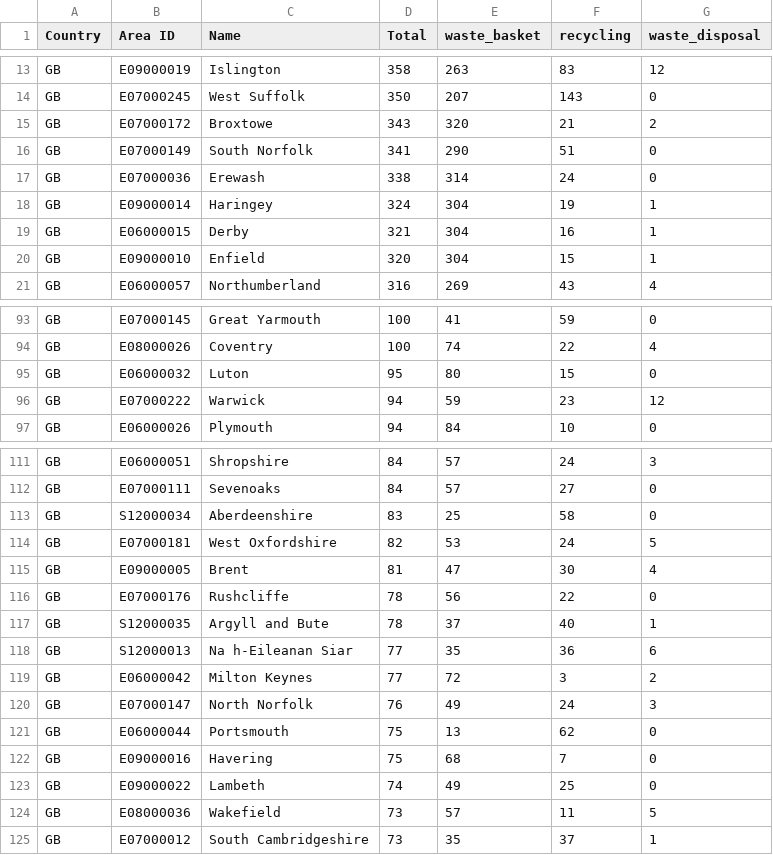
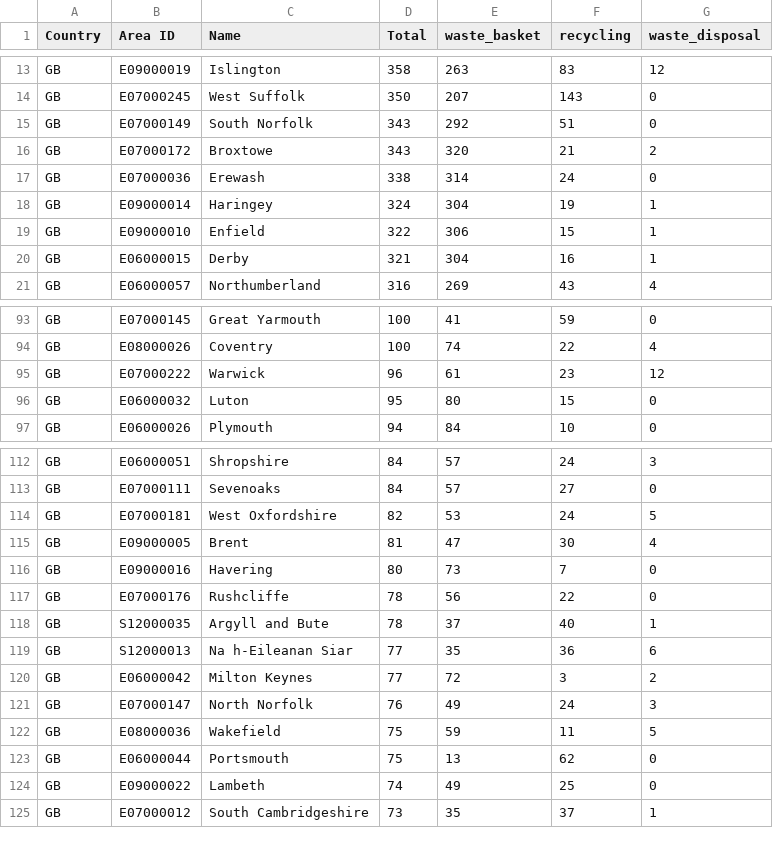
Before and after one commit to odileeds/osm-geojson, a CSV file: areas/bins/stats.csv, drawn as a sheet; only a part is shown, gaps mark what is left out; the diff covers the shown part only.

Commit message:
Update tiles and areas

```diff
--- a/areas/bins/stats.csv
+++ b/areas/bins/stats.csv
@@ -14,8 +14,8 @@ GB,E09000019,Islington,358,263,83,12
 GB,E07000245,West Suffolk,350,207,143,0
+GB,E07000149,South Norfolk,343,292,51,0
 GB,E07000172,Broxtowe,343,320,21,2
-GB,E07000149,South Norfolk,341,290,51,0
 GB,E07000036,Erewash,338,314,24,0
 GB,E09000014,Haringey,324,304,19,1
+GB,E09000010,Enfield,322,306,15,1
 GB,E06000015,Derby,321,304,16,1
-GB,E09000010,Enfield,320,304,15,1
 GB,E06000057,Northumberland,316,269,43,4
@@ -94,4 +94,4 @@ GB,E07000145,Great Yarmouth,100,41,59,0
 GB,E08000026,Coventry,100,74,22,4
+GB,E07000222,Warwick,96,61,23,12
 GB,E06000032,Luton,95,80,15,0
-GB,E07000222,Warwick,94,59,23,12
 GB,E06000026,Plymouth,94,84,10,0
@@ -112,5 +113,5 @@ GB,E06000051,Shropshire,84,57,24,3
 GB,E07000111,Sevenoaks,84,57,27,0
-GB,S12000034,Aberdeenshire,83,25,58,0
 GB,E07000181,West Oxfordshire,82,53,24,5
 GB,E09000005,Brent,81,47,30,4
+GB,E09000016,Havering,80,73,7,0
 GB,E07000176,Rushcliffe,78,56,22,0
@@ -120,6 +121,5 @@ GB,E06000042,Milton Keynes,77,72,3,2
 GB,E07000147,North Norfolk,76,49,24,3
+GB,E08000036,Wakefield,75,59,11,5
 GB,E06000044,Portsmouth,75,13,62,0
-GB,E09000016,Havering,75,68,7,0
 GB,E09000022,Lambeth,74,49,25,0
-GB,E08000036,Wakefield,73,57,11,5
 GB,E07000012,South Cambridgeshire,73,35,37,1
```
Also changed, not shown: 5 added rows, 4 removed rows and 8 edited cells elsewhere in this file, 17 other files.
